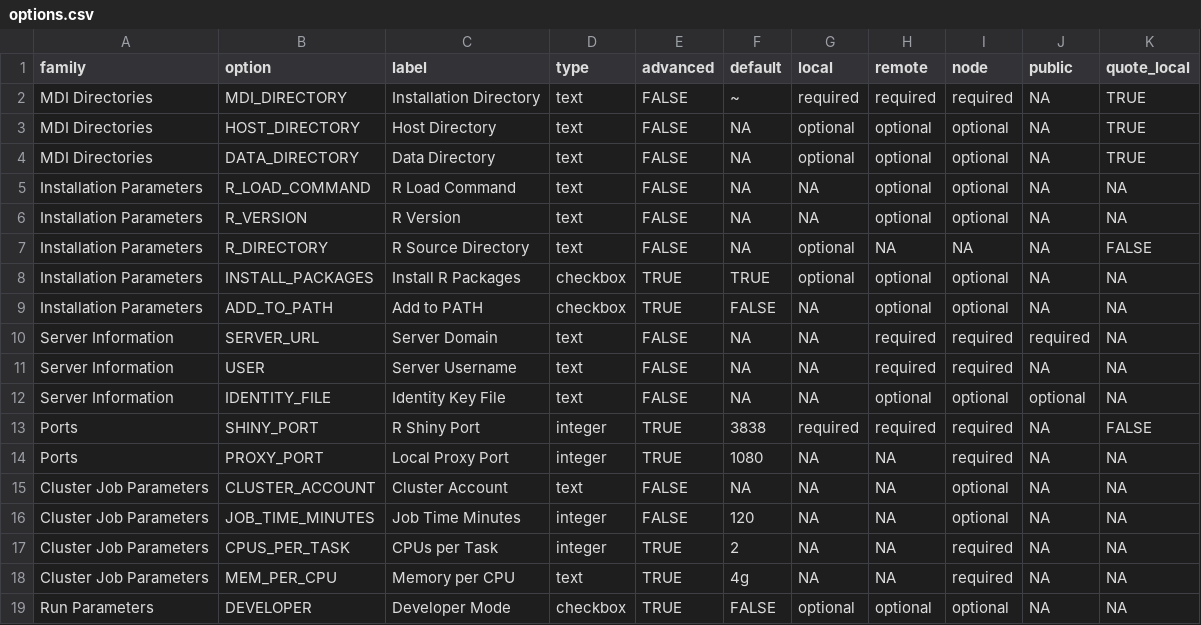
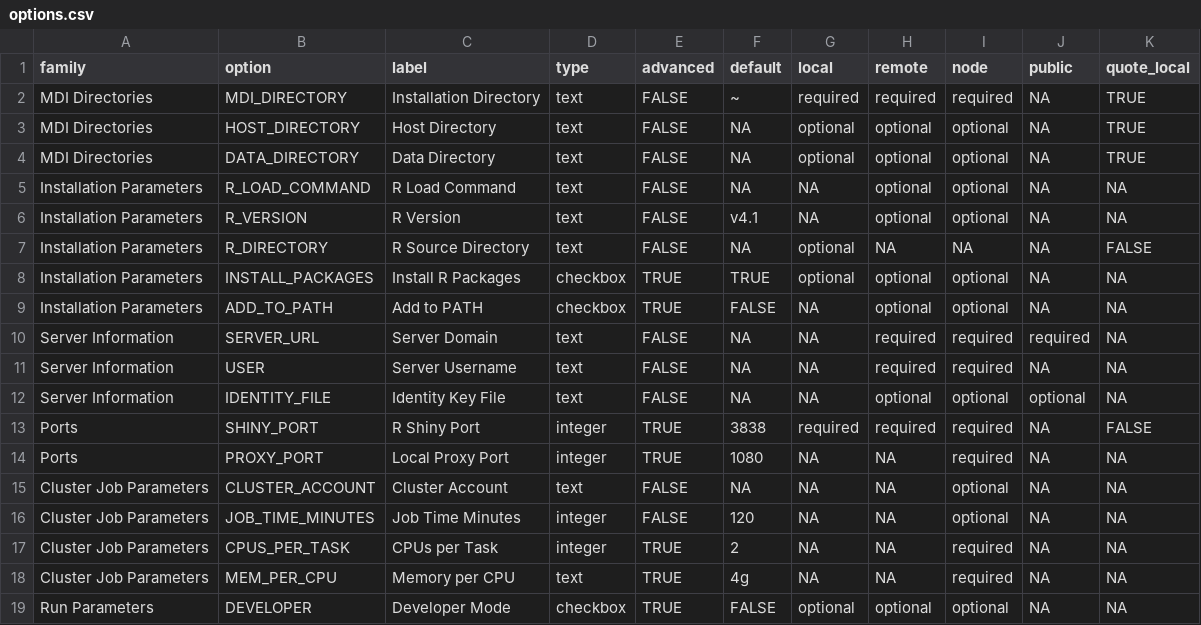
Before and after one commit to MiDataInt/mdi-script-generator, a CSV file: lib/options.csv, drawn as a sheet.

```diff
--- a/lib/options.csv
+++ b/lib/options.csv
@@ -5,3 +5,3 @@ MDI Directories,DATA_DIRECTORY,Data Directory,text,FALSE,NA,optional,optional,op
 Installation Parameters,R_LOAD_COMMAND,R Load Command,text,FALSE,NA,NA,optional,optional,NA,NA
-Installation Parameters,R_VERSION,R Version,text,FALSE,NA,NA,optional,optional,NA,NA
+Installation Parameters,R_VERSION,R Version,text,FALSE,v4.1,NA,optional,optional,NA,NA
 Installation Parameters,R_DIRECTORY,R Source Directory,text,FALSE,NA,optional,NA,NA,NA,FALSE
```
Also changed, not shown: 4 other files.
